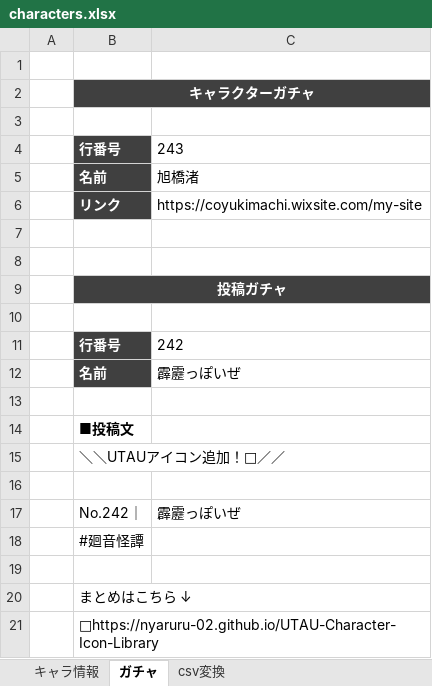
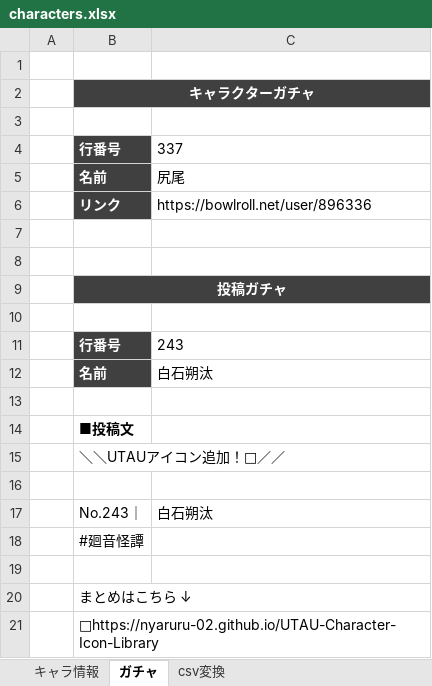
Before and after one commit to nyaruru-02/UTAU-Character-Icon-Library, an Excel workbook: data/characters.xlsx, sheet ガチャ, drawn as a sheet; values as stored, in another font and other column widths than the file's, no borders; removed rows and columns are numbered as before the commit, all else as after; the diff names each change by its address in the sheet, - before the commit and + after, or states it on an @@ line.

```diff
--- a/data/characters.xlsx (sheet ガチャ)
+++ b/data/characters.xlsx (sheet ガチャ)
-C4: 243
+C4: 337
-C5: 旭橋渚
+C5: 尻尾
-C6: https://coyukimachi.wixsite.com/my-site
+C6: https://bowlroll.net/user/896336
-C11: 242
+C11: 243
-C12: 霹靂っぽいぜ
+C12: 白石朔汰
-row 17:  | No.242｜ | 霹靂っぽいぜ
+row 17:  | No.243｜ | 白石朔汰
```
Also changed, not shown: sheet キャラ情報, sheet csv変換, hidden cells, 2 other files.
